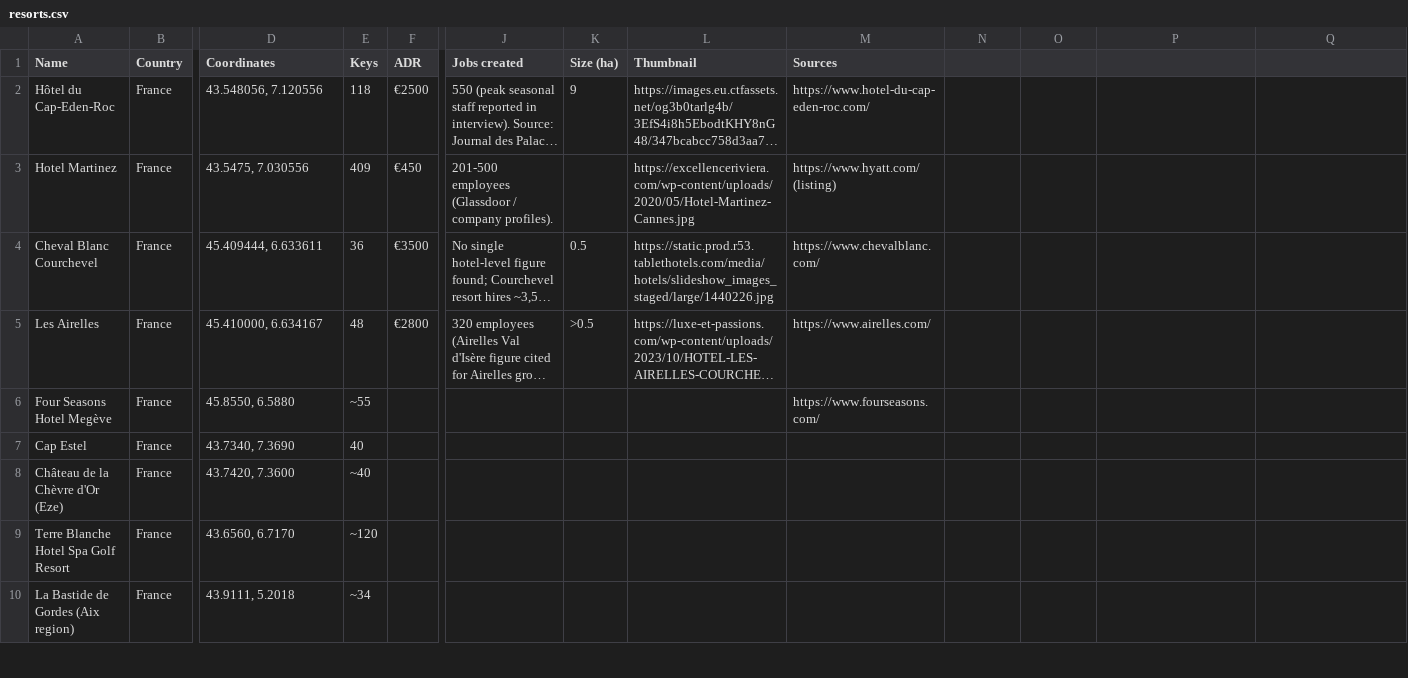
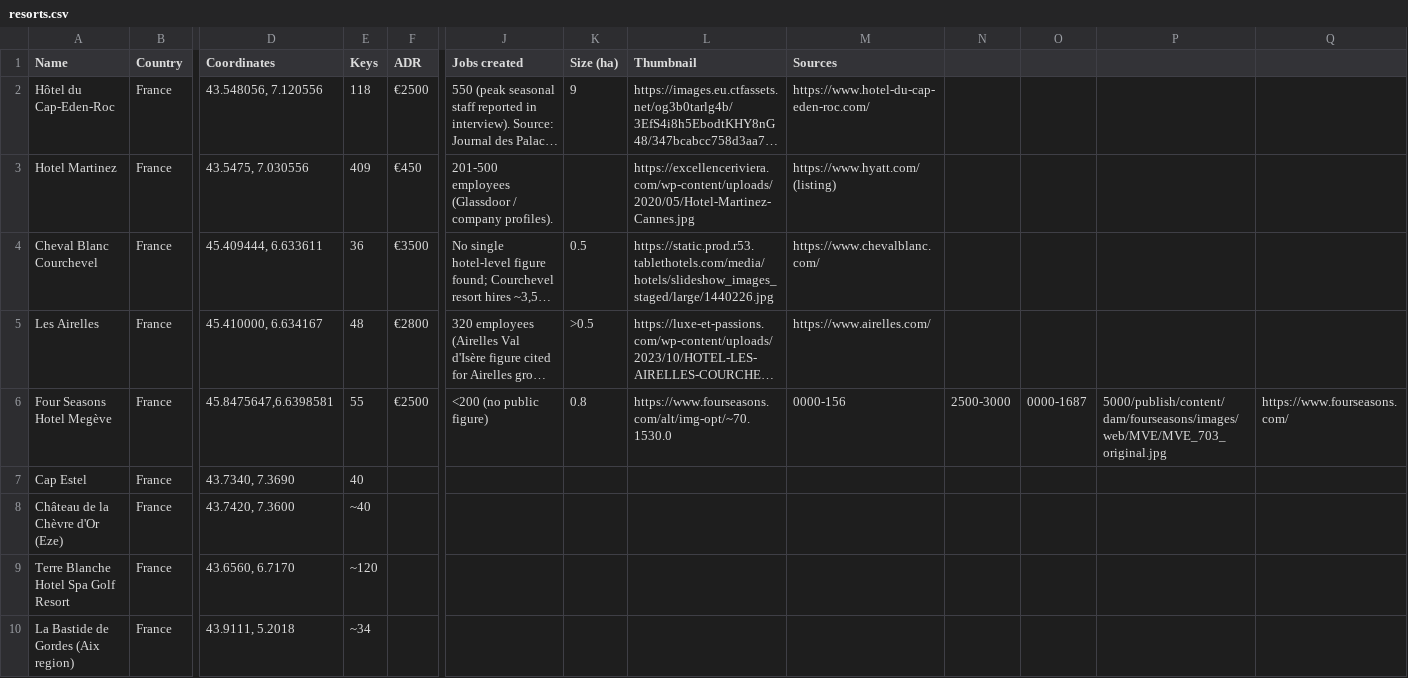
Before and after one commit to maxsykora/MedResortsMap, a CSV file: resorts.csv, drawn as a sheet; only a part is shown, gaps mark what is left out; long unchanged cells end in …; the diff names each change by its address in the sheet, - before the commit and + after, or states it on an @@ line.

Commit message:
FS Megeve

```diff
--- a/resorts.csv
+++ b/resorts.csv
-D6 (Coordinates): 45.8550, 6.5880
+D6 (Coordinates): 45.8475647,6.6398581
-E6 (Keys): ~55
+E6 (Keys): 55
-F6 (ADR): (empty)
+F6 (ADR): €2500
-J6 (Jobs created): (empty)
+J6 (Jobs created): <200 (no public figure)
-K6 (Size (ha)): (empty)
+K6 (Size (ha)): 0.8
-L6 (Thumbnail): (empty)
+L6 (Thumbnail): https://www.fourseasons.com/alt/img-opt/~70.1530.0
-M6 (Sources): https://www.fourseasons.com/
+M6 (Sources): 0000-156
-N6: (empty)
+N6: 2500-3000
-O6: (empty)
+O6: 0000-1687
-P6: (empty)
+P6: 5000/publish/content/dam/fourseasons/images/web/MVE/MVE_703_original.jpg
-Q6: (empty)
+Q6: https://www.fourseasons.com/
```
